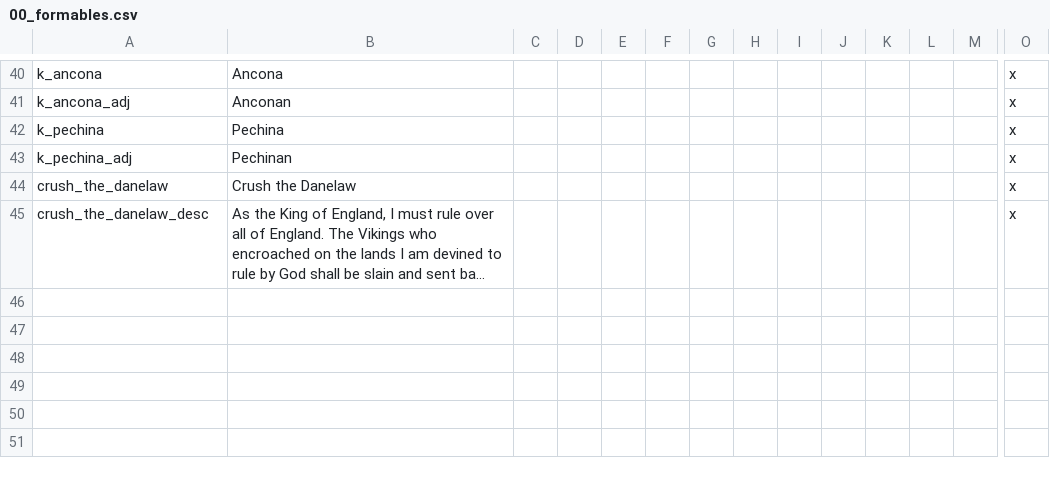
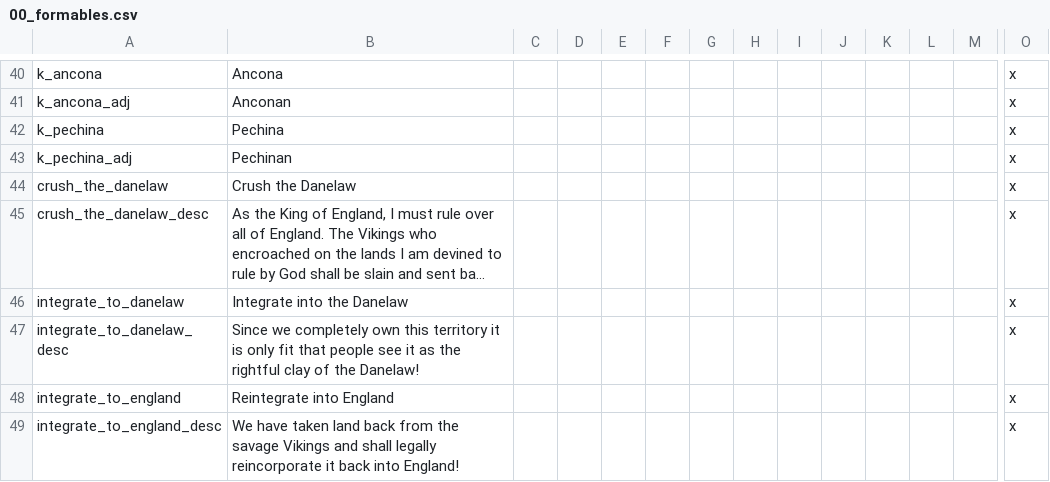
Before and after one commit to Stripedscumbag/striped_mp, a CSV file: localisation/00_formables.csv, drawn as a sheet; only a part is shown, gaps mark what is left out; long unchanged cells end in …; rows hold the shown columns only; the diff names each change by its address in the sheet, - before the commit and + after, or states it on an @@ line.

```diff
--- a/localisation/00_formables.csv
+++ b/localisation/00_formables.csv
+row 46: integrate_to_danelaw | Integrate into the Danelaw |  |  |  |  |  |  |  |  |  |  |  | x
+row 47: integrate_to_danelaw_desc | Since we completely own this territory it is only fit that people see it as the rightful clay of the Danelaw! |  |  |  |  |  |  |  |  |  |  |  | x
+row 48: integrate_to_england | Reintegrate into England |  |  |  |  |  |  |  |  |  |  |  | x
+row 49: integrate_to_england_desc | We have taken land back from the savage Vikings and shall legally reincorporate it back into England! |  |  |  |  |  |  |  |  |  |  |  | x
```
Also changed, not shown: localisation/00_mp_cbs.csv, localisation/00_mp_decisions.csv, 24 other files.
